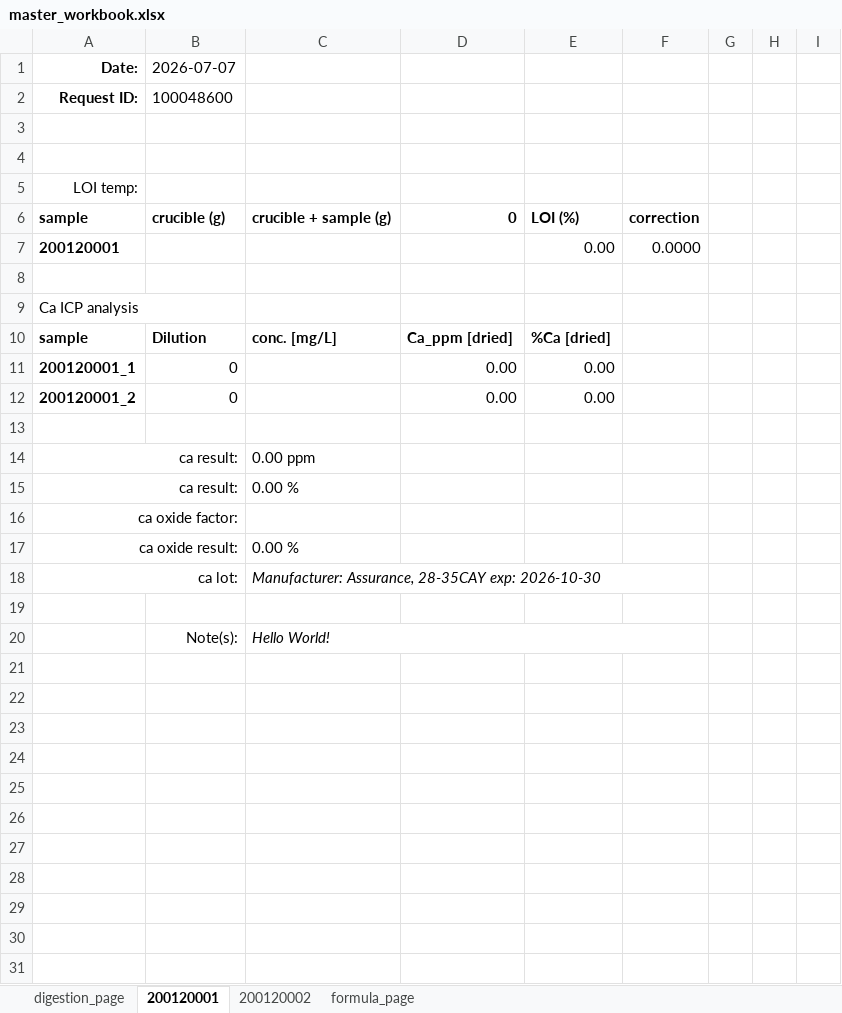
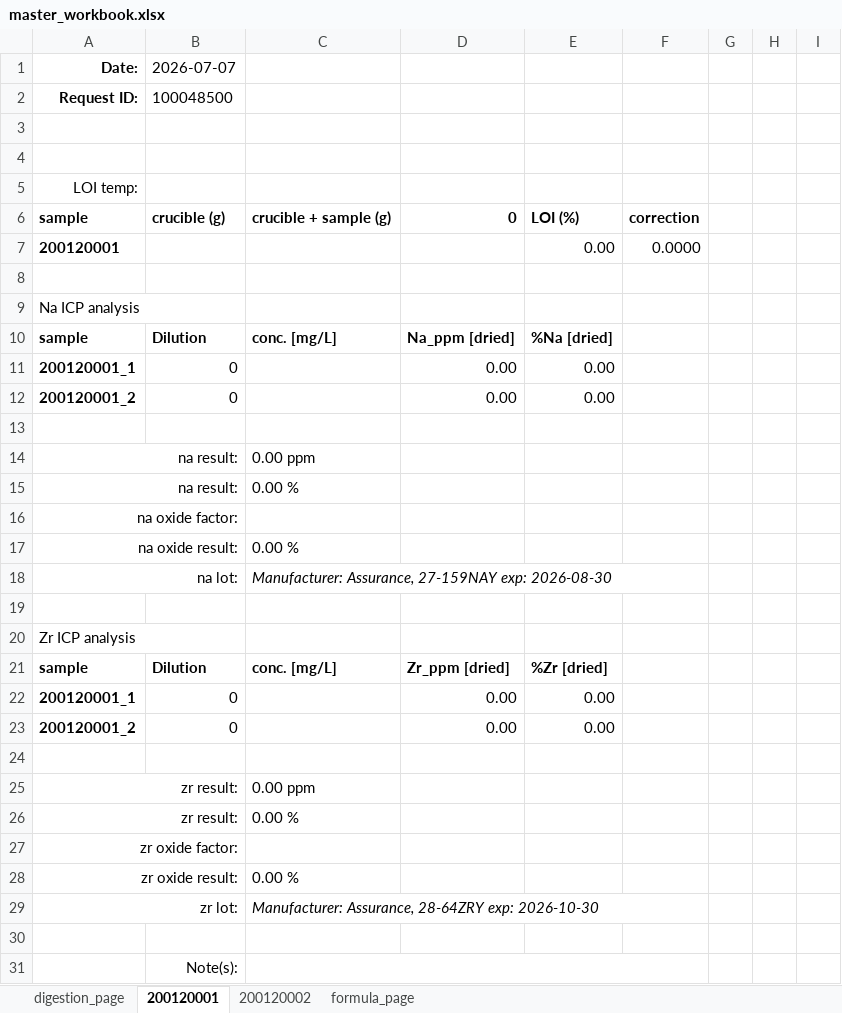
Before and after one commit to cvrl10/request_template, an Excel workbook: master_workbook.xlsx, sheet 200120001, drawn as a sheet; values as stored, in another font and other column widths than the file's, no borders; conditional formats not drawn; removed rows and columns are numbered as before the commit, all else as after; the diff names each change by its address in the sheet, - before the commit and + after, or states it on an @@ line.

```diff
--- a/master_workbook.xlsx (sheet 200120001)
+++ b/master_workbook.xlsx (sheet 200120001)
-B2 (2026-07-07): 100048600
+B2 (2026-07-07): 100048500
-A9 (Date:): Ca ICP analysis
+A9 (Date:): Na ICP analysis
-D10: Ca_ppm [dried]
+D10: Na_ppm [dried]
-E10: %Ca [dried]
+E10: %Na [dried]
-A14:A15 (Date:): ca result:
+A14:A15 (Date:): na result:
-A16 (Date:): ca oxide factor:
+A16 (Date:): na oxide factor:
-A17 (Date:): ca oxide result:
+A17 (Date:): na oxide result:
-A18 (Date:): ca lot:
+A18 (Date:): na lot:
-C18: Manufacturer: Assurance, 28-35CAY exp: 2026-10-30
+C18: Manufacturer: Assurance, 27-159NAY exp: 2026-08-30
+row 20: Zr ICP analysis
+row 21: sample | Dilution | conc. [mg/L] | Zr_ppm [dried] | %Zr [dried]
+row 22: 200120001_1 | 0 |  | 0.00 | 0.00 |  | 0 | 0 | 0
+row 23: 200120001_2 | 0 |  | 0.00 | 0.00 |  | 0 | 0 | 0
-row 24:  | Note(s): | Hello World!
+row 24: (empty)
-C20:F20 merged
+row 25: zr result: |  | 0.00 ppm
+row 26: zr result: |  | 0.00 %
+row 27: zr oxide factor:
+row 28: zr oxide result: |  | 0.00 %
+row 29: zr lot: |  | Manufacturer: Assurance, 28-64ZRY exp: 2026-10-30
+row 30: (empty)
+row 31:  | Note(s):
```
Also changed, not shown: sheet 200120002, sheet digestion_page, 24 other files.
